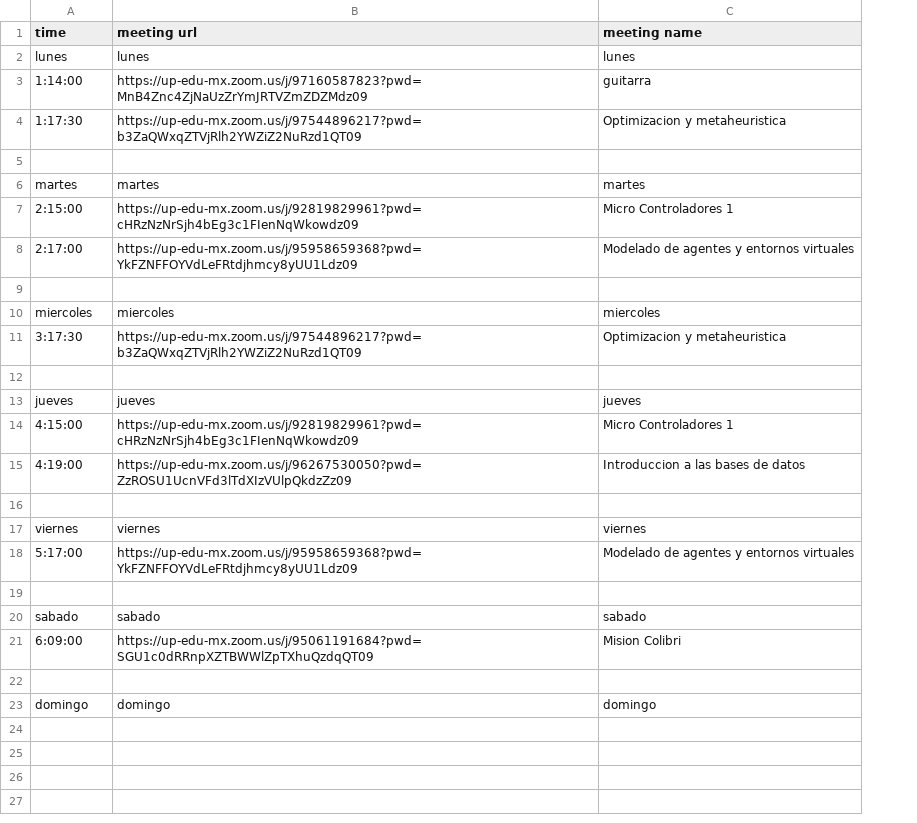
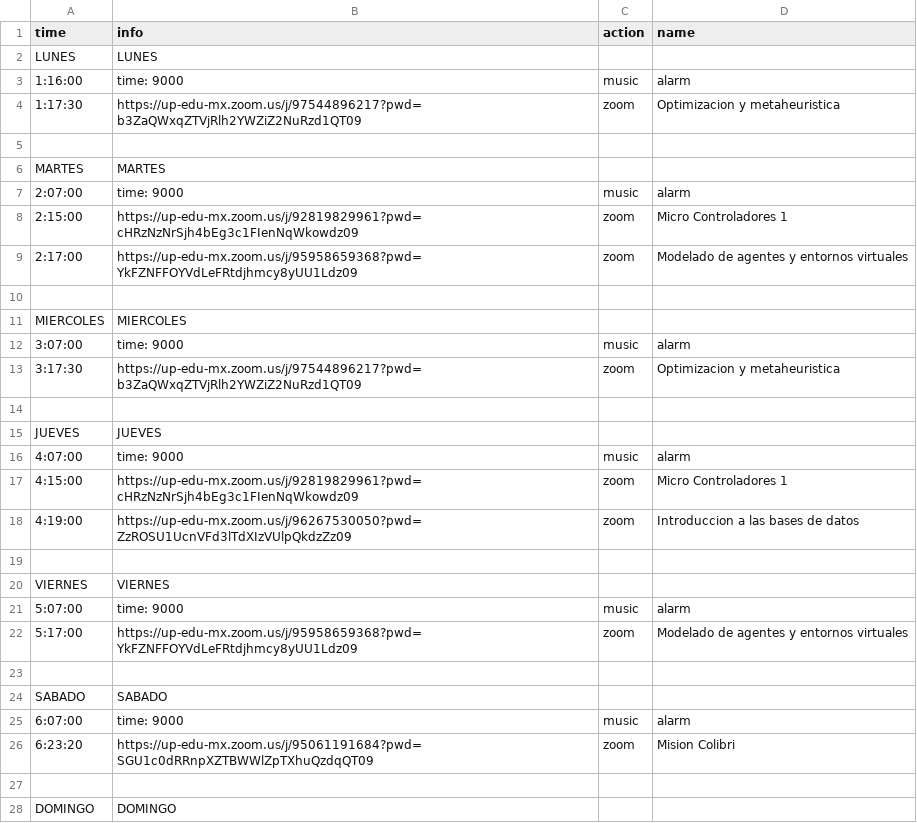
Before and after one commit to Virgilio-AI/Automation_Suite_Scheduler, a CSV file: ClasesLinks.csv, drawn as a sheet; only a part is shown; removed rows and columns are numbered as before the commit, all else as after; the diff covers the shown part only; the diff names each change by its address in the sheet, - before the commit and + after, or states it on an @@ line.

```diff
--- a/ClasesLinks.csv
+++ b/ClasesLinks.csv
+column C (action), row 4: zoom; rows 8-9: zoom | zoom; row 13: zoom; rows 17-18: zoom | zoom; row 22: zoom; row 26: zoom
-B1: meeting url
+B1: info
-D1: meeting name
+D1: name
-row 2: lunes | lunes | lunes
-row 3: 1:14:00 | https://up-edu-mx.zoom.us/j/97160587823?pwd=MnB4Znc4ZjNaUzZrYmJRTVZmZDZMdz09 | guitarra
+row 2: LUNES | LUNES
+row 3: 1:16:00 | time: 9000 | music | alarm
-row 6: martes | martes | martes
+row 6: MARTES | MARTES
+row 7: 2:07:00 | time: 9000 | music | alarm
-row 10: miercoles | miercoles | miercoles
+row 11: MIERCOLES | MIERCOLES
+row 12: 3:07:00 | time: 9000 | music | alarm
-row 13: jueves | jueves | jueves
+row 15: JUEVES | JUEVES
+row 16: 4:07:00 | time: 9000 | music | alarm
-row 17: viernes | viernes | viernes
+row 20: VIERNES | VIERNES
+row 21: 5:07:00 | time: 9000 | music | alarm
-row 20: sabado | sabado | sabado
+row 24: SABADO | SABADO
+row 25: 6:07:00 | time: 9000 | music | alarm
-A26 (time): 6:09:00
+A26 (time): 6:23:20
-row 23: domingo | domingo | domingo
+row 28: DOMINGO | DOMINGO
```
Also changed, not shown: 1 added row elsewhere in this file, 15 other files.
